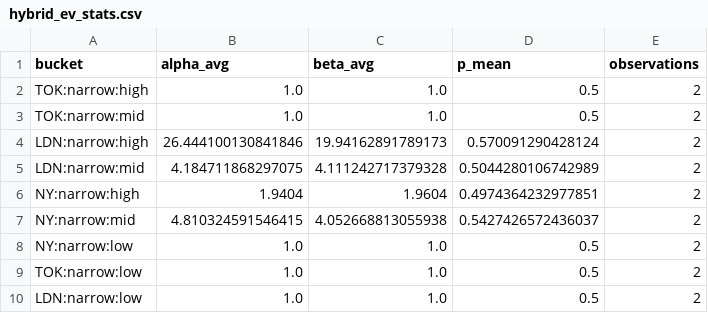
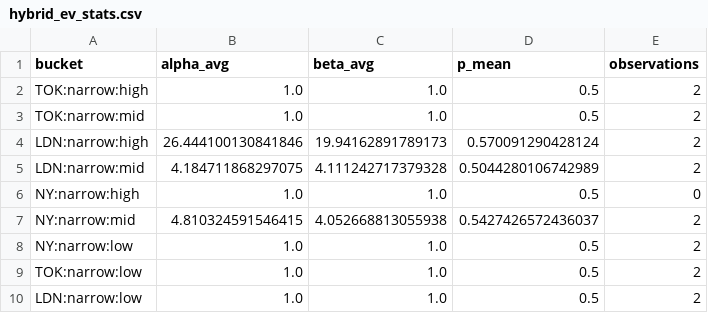
Before and after one commit to izknhyt/INVEST4_ORB5M_CODEX_B, a CSV file: analysis/hybrid_ev_stats.csv, drawn as a sheet.

```diff
--- a/analysis/hybrid_ev_stats.csv
+++ b/analysis/hybrid_ev_stats.csv
@@ -5,3 +5,3 @@ LDN:narrow:high,26.444100130841846,19.94162891789173,0.570091290428124,2
 LDN:narrow:mid,4.184711868297075,4.111242717379328,0.5044280106742989,2
-NY:narrow:high,1.9404,1.9604,0.4974364232977851,2
+NY:narrow:high,1.0,1.0,0.5,0
 NY:narrow:mid,4.810324591546415,4.052668813055938,0.5427426572436037,2
```
Also changed, not shown: analysis/ev_profile_summary.csv, 7 other files.
